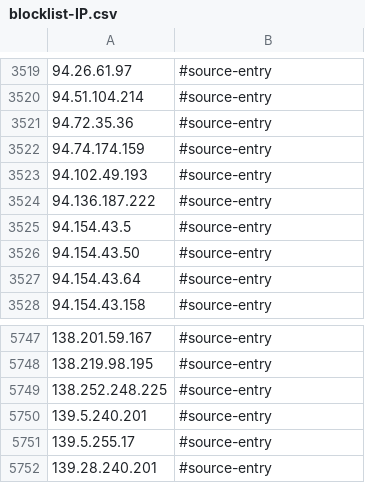
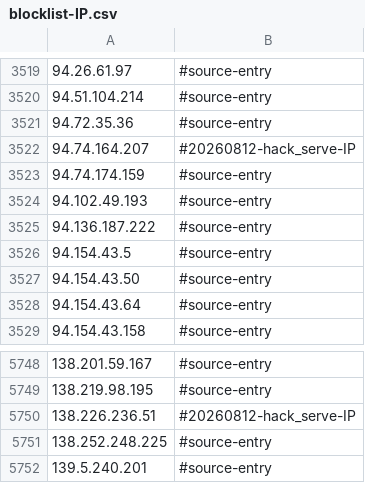
Before and after one commit to TWFGRick/FG-blacklist-public, a CSV file: blocklist-IP.csv, drawn as a sheet; only a part is shown, gaps mark what is left out; the shorter side is filled out with more unchanged rows.

```diff
--- a/blocklist-IP.csv
+++ b/blocklist-IP.csv
@@ -3521,2 +3521,3 @@
 94.72.35.36,#source-entry
+94.74.164.207,#20260812-hack_serve-IP
 94.74.174.159,#source-entry
@@ -5748,2 +5749,3 @@
 138.219.98.195,#source-entry
+138.226.236.51,#20260812-hack_serve-IP
 138.252.248.225,#source-entry
```
Also changed, not shown: blocklist-Domain.csv, blocklist-SHA256.csv.
